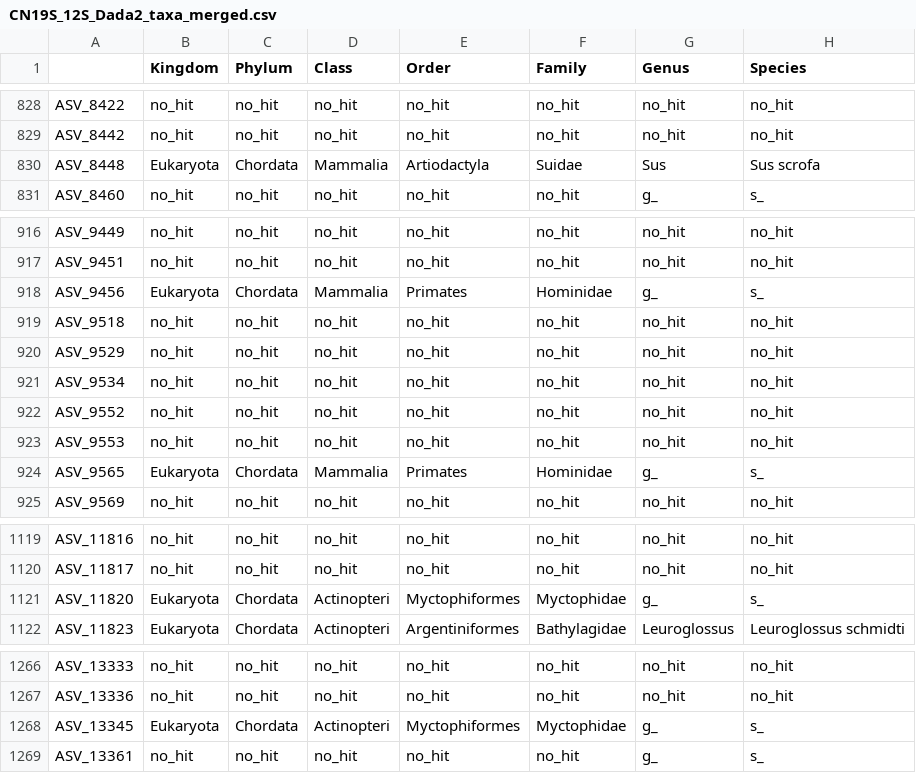
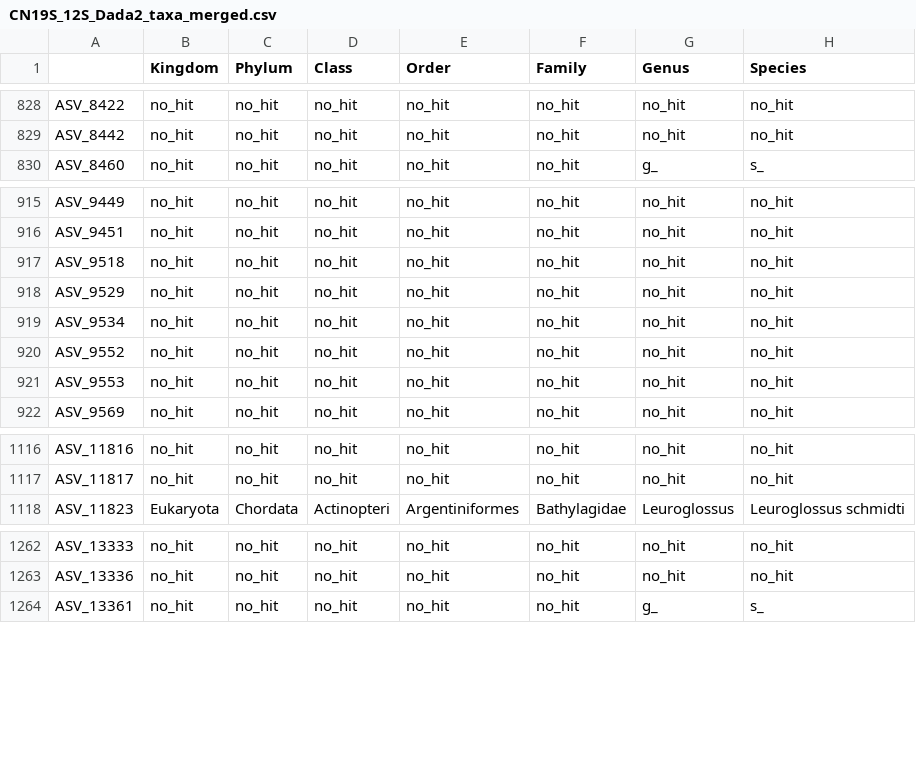
Before and after one commit to MBARI-BOG/SoundSequenceDVM, a CSV file: data/Dada2_seq_data/CN19S_12S_Dada2_taxa_merged.csv, drawn as a sheet; only a part is shown, gaps mark what is left out; the diff covers the shown part only.

```diff
--- a/data/Dada2_seq_data/CN19S_12S_Dada2_taxa_merged.csv
+++ b/data/Dada2_seq_data/CN19S_12S_Dada2_taxa_merged.csv
@@ -829,3 +829,2 @@ ASV_8422,no_hit,no_hit,no_hit,no_hit,no_hit,no_hit,no_hit
 ASV_8442,no_hit,no_hit,no_hit,no_hit,no_hit,no_hit,no_hit
-ASV_8448,Eukaryota,Chordata,Mammalia,Artiodactyla,Suidae,Sus,Sus scrofa
 ASV_8460,no_hit,no_hit,no_hit,no_hit,no_hit,g_,s_
@@ -917,3 +916,2 @@ ASV_9449,no_hit,no_hit,no_hit,no_hit,no_hit,no_hit,no_hit
 ASV_9451,no_hit,no_hit,no_hit,no_hit,no_hit,no_hit,no_hit
-ASV_9456,Eukaryota,Chordata,Mammalia,Primates,Hominidae,g_,s_
 ASV_9518,no_hit,no_hit,no_hit,no_hit,no_hit,no_hit,no_hit
@@ -923,3 +921,2 @@ ASV_9552,no_hit,no_hit,no_hit,no_hit,no_hit,no_hit,no_hit
 ASV_9553,no_hit,no_hit,no_hit,no_hit,no_hit,no_hit,no_hit
-ASV_9565,Eukaryota,Chordata,Mammalia,Primates,Hominidae,g_,s_
 ASV_9569,no_hit,no_hit,no_hit,no_hit,no_hit,no_hit,no_hit
@@ -1120,3 +1117,2 @@ ASV_11816,no_hit,no_hit,no_hit,no_hit,no_hit,no_hit,no_hit
 ASV_11817,no_hit,no_hit,no_hit,no_hit,no_hit,no_hit,no_hit
-ASV_11820,Eukaryota,Chordata,Actinopteri,Myctophiformes,Myctophidae,g_,s_
 ASV_11823,Eukaryota,Chordata,Actinopteri,Argentiniformes,Bathylagidae,Leuroglossus,Leuroglossus schmidti
@@ -1267,3 +1263,2 @@ ASV_13333,no_hit,no_hit,no_hit,no_hit,no_hit,no_hit,no_hit
 ASV_13336,no_hit,no_hit,no_hit,no_hit,no_hit,no_hit,no_hit
-ASV_13345,Eukaryota,Chordata,Actinopteri,Myctophiformes,Myctophidae,g_,s_
 ASV_13361,no_hit,no_hit,no_hit,no_hit,no_hit,g_,s_
```
Also changed, not shown: 1 removed row elsewhere in this file, Qiime_Results/Day_Night/Day/loadings_12S_Dada2_Qiime2.csv, Qiime_Results/Day_Night/Day/pcscores_12S_Dada2_Qiime2.csv, 54 other files.
